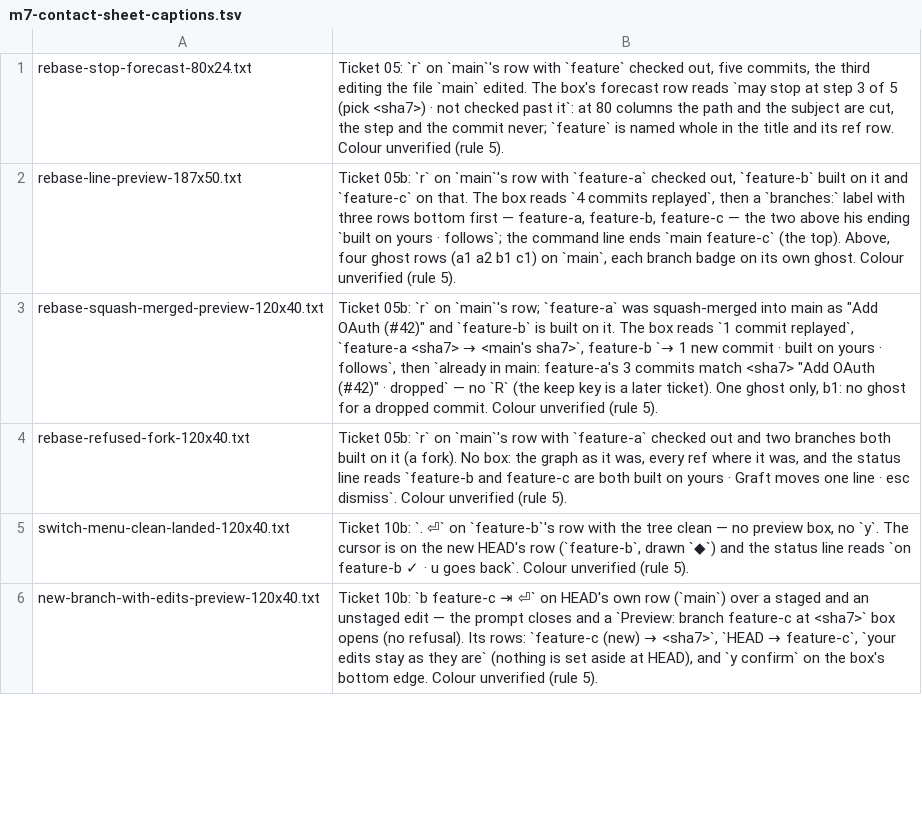
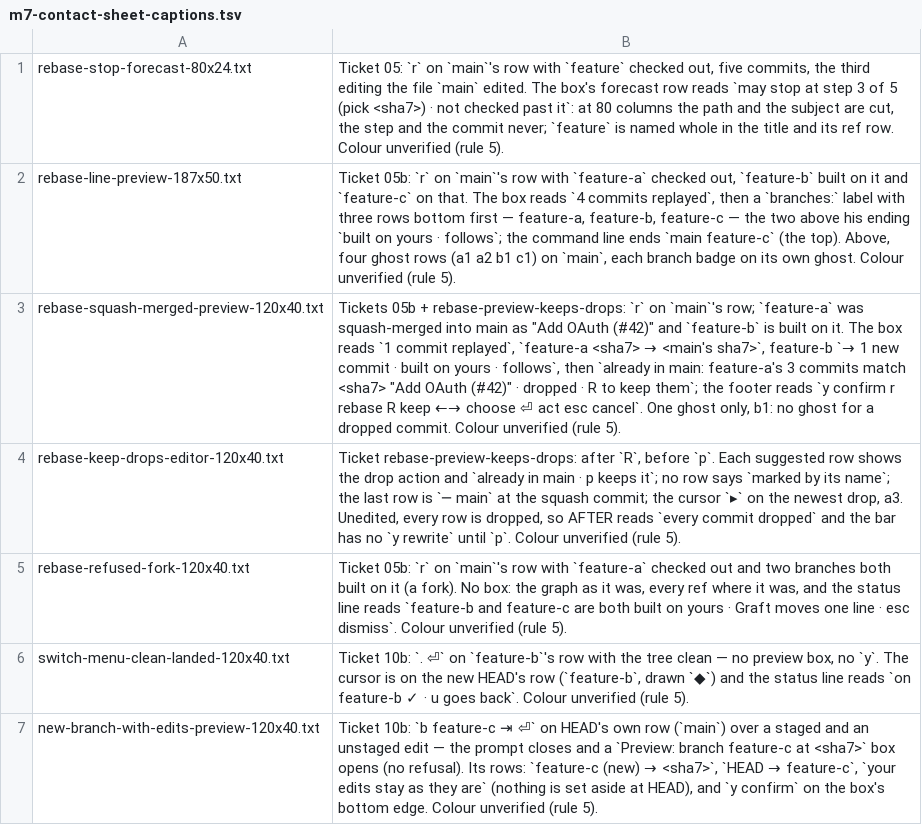
Before and after one commit to Ali-Maken/mergewright, a TSV file: docs/shots/m7/m7-contact-sheet-captions.tsv, drawn as a sheet; only a part is shown.

```diff
--- a/docs/shots/m7/m7-contact-sheet-captions.tsv
+++ b/docs/shots/m7/m7-contact-sheet-captions.tsv
@@ -2,3 +2,4 @@ rebase-stop-forecast-80x24.txt	Ticket 05: `r` on `main`'s row with `feature` che
 rebase-line-preview-187x50.txt	Ticket 05b: `r` on `main`'s row with `feature-a` checked out, `feature-b` built on it and `feature-c` on that. The box reads `4 commits replayed`, then a `branches:` label with three rows bottom first — feature-a, feature-b, feature-c — the two above his ending `built on yours · follows`; the command line ends `main feature-c` (the top). Above, four ghost rows (a1 a2 b1 c1) on `main`, each branch badge on its own ghost. Colour unverified (rule 5).
-rebase-squash-merged-preview-120x40.txt	Ticket 05b: `r` on `main`'s row; `feature-a` was squash-merged into main as "Add OAuth (#42)" and `feature-b` is built on it. The box reads `1 commit replayed`, `feature-a <sha7> → <main's sha7>`, feature-b `→ 1 new commit · built on yours · follows`, then `already in main: feature-a's 3 commits match <sha7> "Add OAuth (#42)" · dropped` — no `R` (the keep key is a later ticket). One ghost only, b1: no ghost for a dropped commit. Colour unverified (rule 5).
+rebase-squash-merged-preview-120x40.txt	Tickets 05b + rebase-preview-keeps-drops: `r` on `main`'s row; `feature-a` was squash-merged into main as "Add OAuth (#42)" and `feature-b` is built on it. The box reads `1 commit replayed`, `feature-a <sha7> → <main's sha7>`, feature-b `→ 1 new commit · built on yours · follows`, then `already in main: feature-a's 3 commits match <sha7> "Add OAuth (#42)" · dropped · R to keep them`; the footer reads `y confirm  r rebase  R keep  ←→ choose  ⏎ act  esc cancel`. One ghost only, b1: no ghost for a dropped commit. Colour unverified (rule 5).
+rebase-keep-drops-editor-120x40.txt	Ticket rebase-preview-keeps-drops: after `R`, before `p`. Each suggested row shows the drop action and `already in main · p keeps it`; no row says `marked by its name`; the last row is `─ main` at the squash commit; the cursor `▸` on the newest drop, a3. Unedited, every row is dropped, so AFTER reads `every commit dropped` and the bar has no `y rewrite` until `p`. Colour unverified (rule 5).
 rebase-refused-fork-120x40.txt	Ticket 05b: `r` on `main`'s row with `feature-a` checked out and two branches both built on it (a fork). No box: the graph as it was, every ref where it was, and the status line reads `feature-b and feature-c are both built on yours · Graft moves one line · esc dismiss`. Colour unverified (rule 5).
```
Also changed, not shown: 5 other files.
